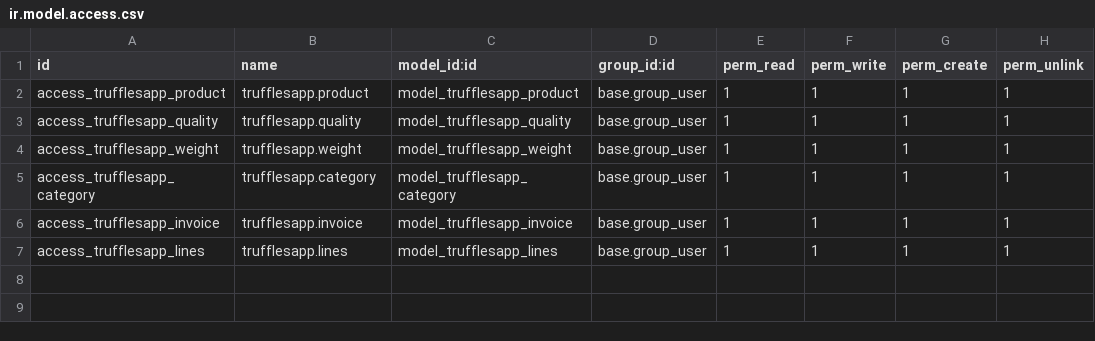
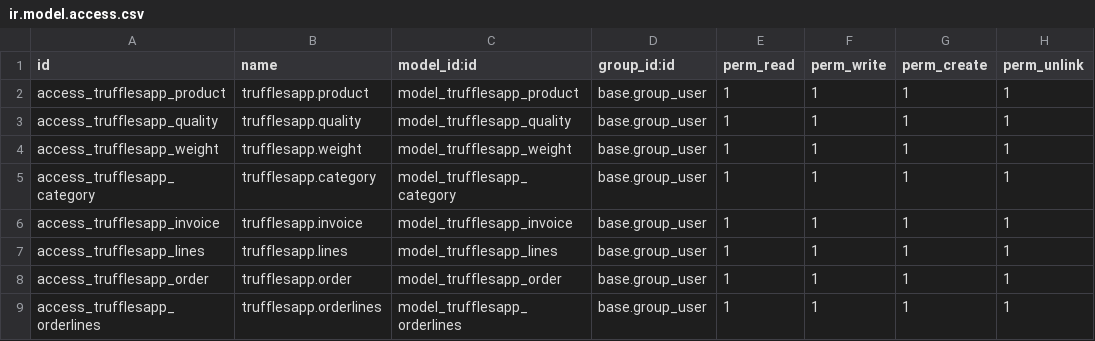
Before and after one commit to EsteveAsensio/TrufflesApp, a CSV file: security/ir.model.access.csv, drawn as a sheet; the diff names each change by its address in the sheet, - before the commit and + after, or states it on an @@ line.

```diff
--- a/security/ir.model.access.csv
+++ b/security/ir.model.access.csv
+row 8: access_trufflesapp_order | trufflesapp.order | model_trufflesapp_order | base.group_user | 1 | 1 | 1 | 1
+row 9: access_trufflesapp_orderlines | trufflesapp.orderlines | model_trufflesapp_orderlines | base.group_user | 1 | 1 | 1 | 1
```
Also changed, not shown: 17 other files.
